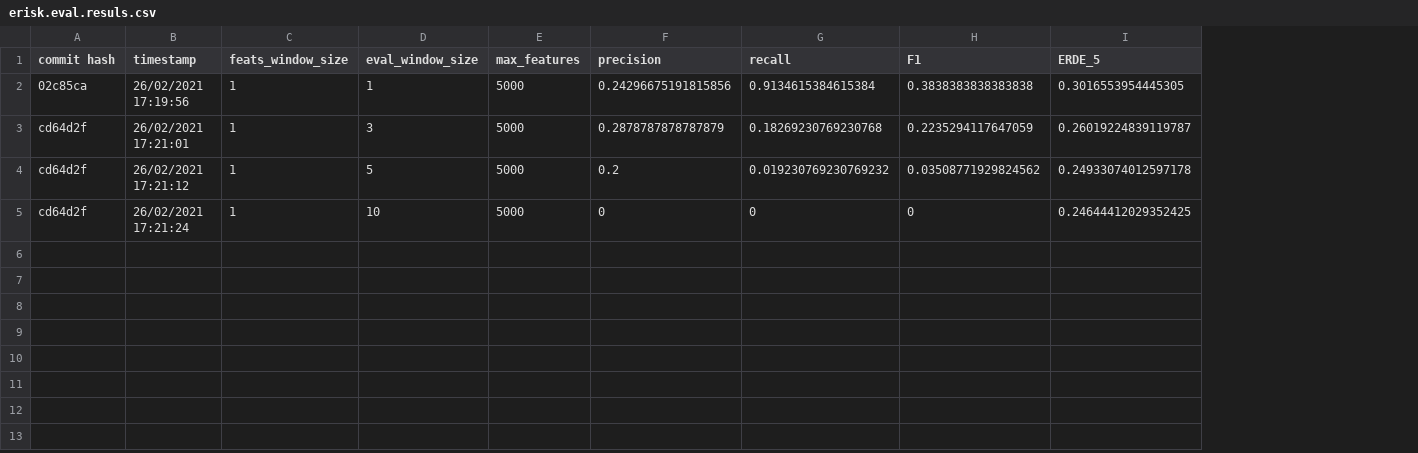
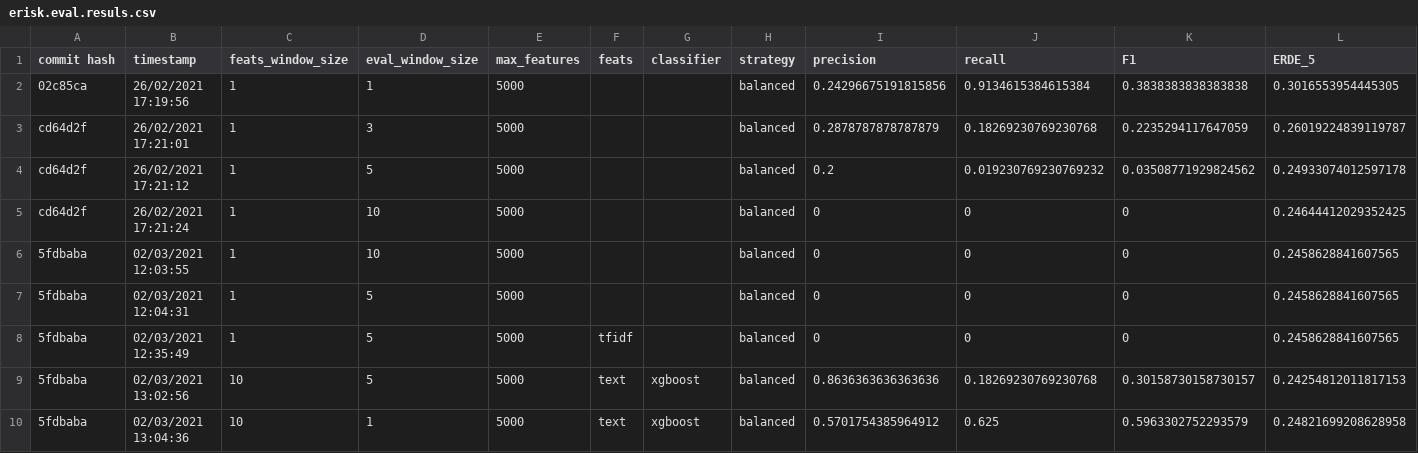
Before and after one commit to ele94/mh-predict, a CSV file: erisk.eval.resuls.csv, drawn as a sheet; only a part is shown; rows hold the shown columns only; the diff names each change by its address in the sheet, - before the commit and + after, or states it on an @@ line.

```diff
--- a/erisk.eval.resuls.csv
+++ b/erisk.eval.resuls.csv
+column F (feats), empty
+column G (classifier), empty
+column H (strategy), rows 2-5: all balanced
+row 6: 5fdbaba | 02/03/2021 12:03:55 | 1 | 10 | 5000 |  |  | balanced | 0 | 0 | 0 | 0.2458628841607565
+row 7: 5fdbaba | 02/03/2021 12:04:31 | 1 | 5 | 5000 |  |  | balanced | 0 | 0 | 0 | 0.2458628841607565
+row 8: 5fdbaba | 02/03/2021 12:35:49 | 1 | 5 | 5000 | tfidf |  | balanced | 0 | 0 | 0 | 0.2458628841607565
+row 9: 5fdbaba | 02/03/2021 13:02:56 | 10 | 5 | 5000 | text | xgboost | balanced | 0.8636363636363636 | 0.18269230769230768 | 0.30158730158730157 | 0.24254812011817153
+row 10: 5fdbaba | 02/03/2021 13:04:36 | 10 | 1 | 5000 | text | xgboost | balanced | 0.5701754385964912 | 0.625 | 0.5963302752293579 | 0.24821699208628958
```
Also changed, not shown: 10 other files.
